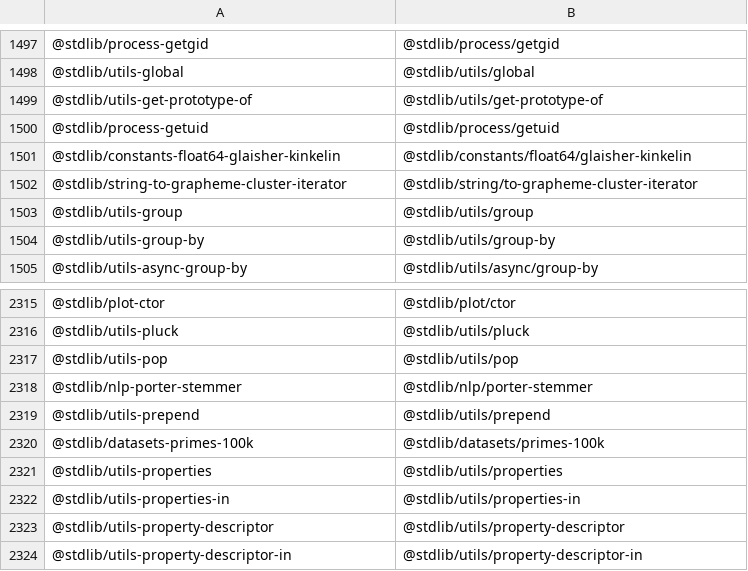
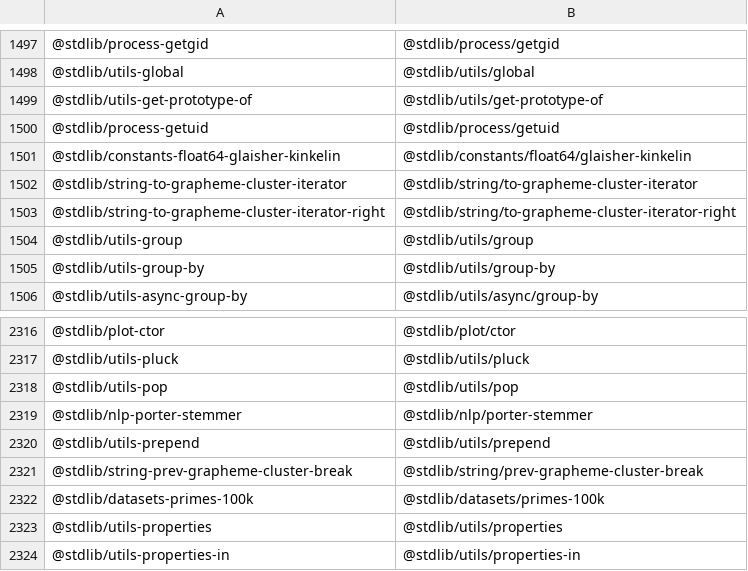
Before and after one commit to stdlib-js/namespace-standalone2pkg, a CSV file: data/data.csv, drawn as a sheet; only a part is shown, gaps mark what is left out; the shorter side is filled out with more unchanged rows.

```diff
--- a/data/data.csv
+++ b/data/data.csv
@@ -1502,2 +1502,3 @@
 "@stdlib/string-to-grapheme-cluster-iterator","@stdlib/string/to-grapheme-cluster-iterator"
+"@stdlib/string-to-grapheme-cluster-iterator-right","@stdlib/string/to-grapheme-cluster-iterator-right"
 "@stdlib/utils-group","@stdlib/utils/group"
@@ -2319,2 +2320,3 @@
 "@stdlib/utils-prepend","@stdlib/utils/prepend"
+"@stdlib/string-prev-grapheme-cluster-break","@stdlib/string/prev-grapheme-cluster-break"
 "@stdlib/datasets-primes-100k","@stdlib/datasets/primes-100k"
```
Also changed, not shown: 1 other file.
